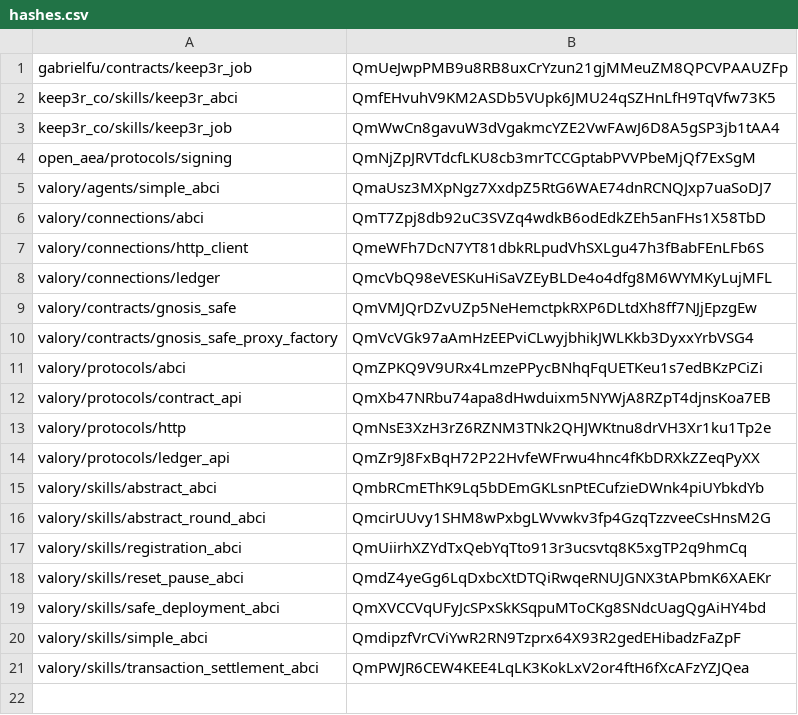
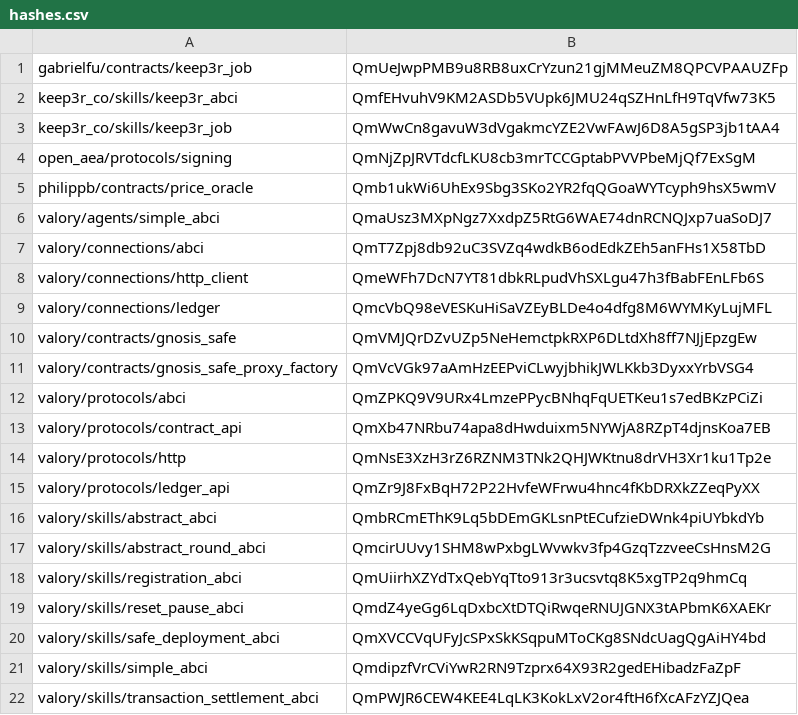
Before and after one commit to valory-xyz/agent-academy-2, a CSV file: packages/hashes.csv, drawn as a sheet.

Commit message:
Added price oracle contract and test for receiving latest price

```diff
--- a/packages/hashes.csv
+++ b/packages/hashes.csv
@@ -4,2 +4,3 @@ keep3r_co/skills/keep3r_job,QmWwCn8gavuW3dVgakmcYZE2VwFAwJ6D8A5gSP3jb1tAA4
 open_aea/protocols/signing,QmNjZpJRVTdcfLKU8cb3mrTCCGptabPVVPbeMjQf7ExSgM
+philippb/contracts/price_oracle,Qmb1ukWi6UhEx9Sbg3SKo2YR2fqQGoaWYTcyph9hsX5wmV
 valory/agents/simple_abci,QmaUsz3MXpNgz7XxdpZ5RtG6WAE74dnRCNQJxp7uaSoDJ7
```
Also changed, not shown: 8 other files.
